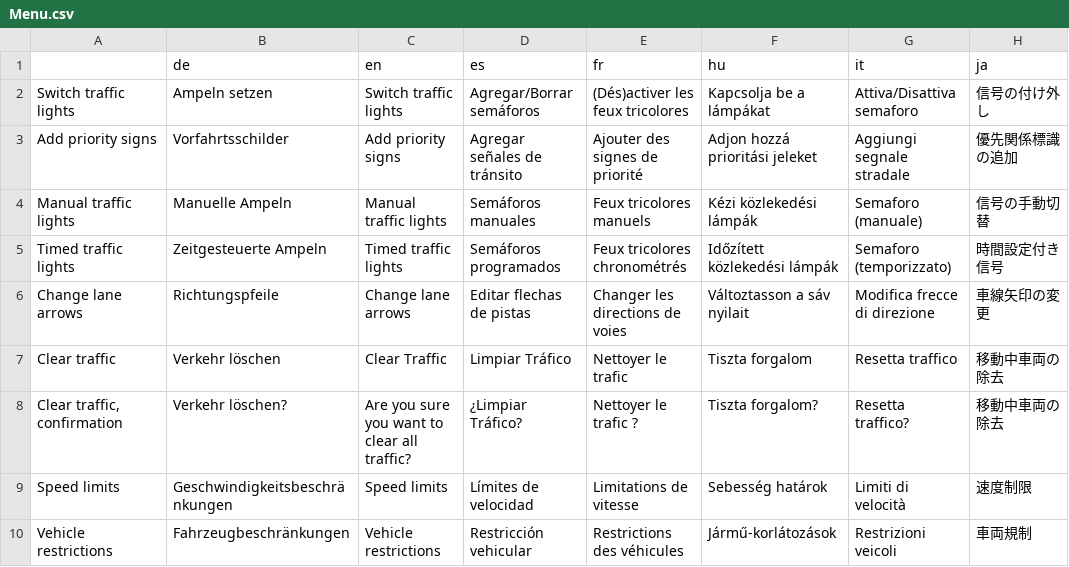
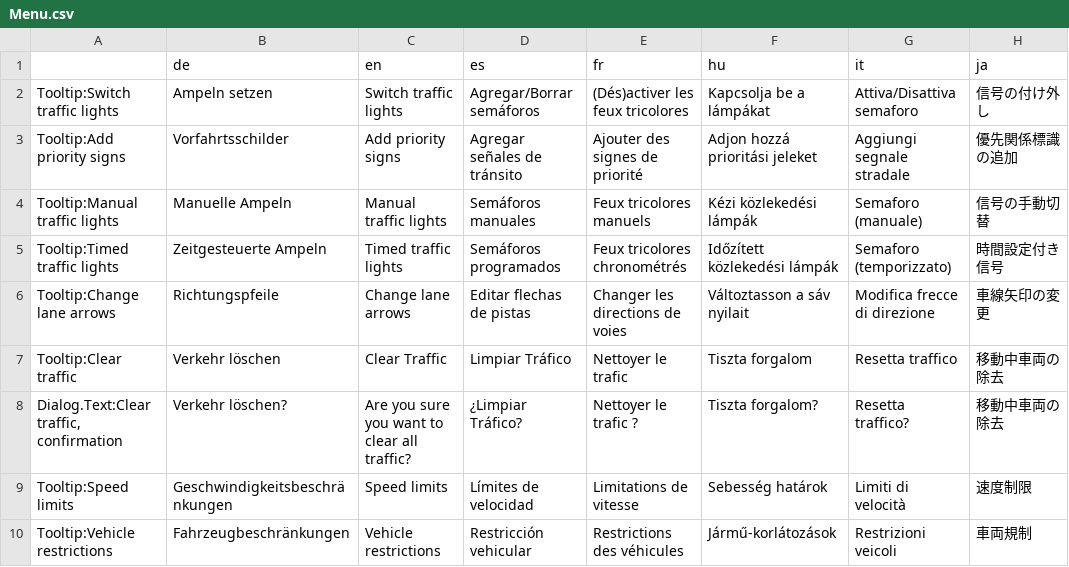
Before and after one commit to CitiesSkylinesMods/TMPE, a CSV file: TLM/TLM/Resources/Translations/Menu.csv, drawn as a sheet; only a part is shown; the diff covers the shown part only; the diff names each change by its address in the sheet, - before the commit and + after, or states it on an @@ line.

```diff
--- a/TLM/TLM/Resources/Translations/Menu.csv
+++ b/TLM/TLM/Resources/Translations/Menu.csv
-A2: Switch traffic lights
+A2: Tooltip:Switch traffic lights
-A3: Add priority signs
+A3: Tooltip:Add priority signs
-A4: Manual traffic lights
+A4: Tooltip:Manual traffic lights
-A5: Timed traffic lights
+A5: Tooltip:Timed traffic lights
-A6: Change lane arrows
+A6: Tooltip:Change lane arrows
-A7: Clear traffic
+A7: Tooltip:Clear traffic
-A8: Clear traffic, confirmation
+A8: Dialog.Text:Clear traffic, confirmation
-A9: Speed limits
+A9: Tooltip:Speed limits
-A10: Vehicle restrictions
+A10: Tooltip:Vehicle restrictions
```
Also changed, not shown: 20 edited cells elsewhere in this file, TLM/TLM/Resources/Translations/LaneRouting.csv, TLM/TLM/Resources/Translations/ModConflicts.csv, 11 other files.
